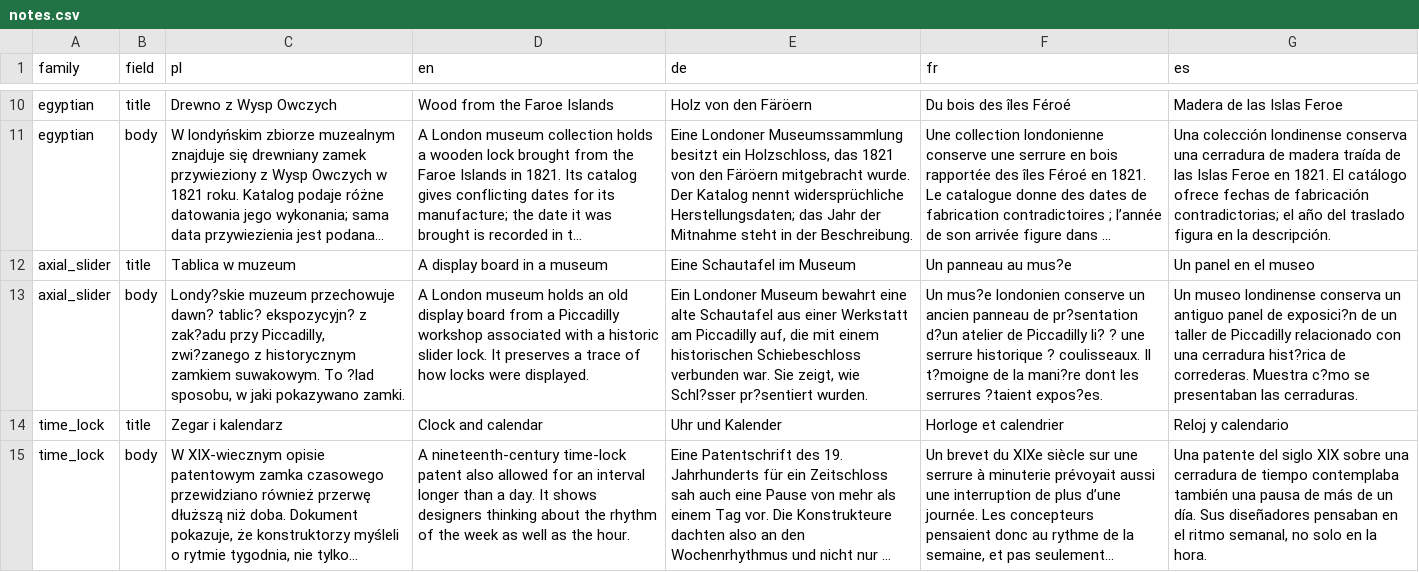
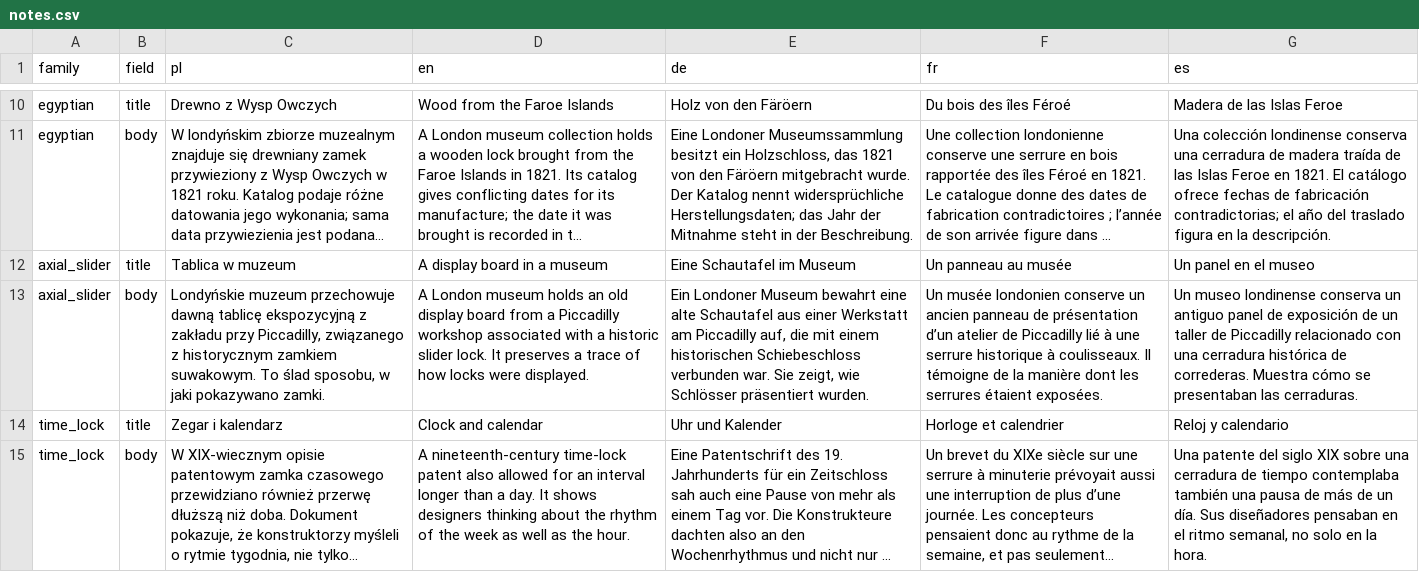
Before and after one commit to woogitsugames/lockwright, a CSV file: contrib/gpt/T78/notes.csv, drawn as a sheet; only a part is shown, gaps mark what is left out; long unchanged cells end in …; the diff names each change by its address in the sheet, - before the commit and + after, or states it on an @@ line.

```diff
--- a/contrib/gpt/T78/notes.csv
+++ b/contrib/gpt/T78/notes.csv
-F12 (fr): Un panneau au mus?e
+F12 (fr): Un panneau au musée
-C13 (pl): Londy?skie muzeum przechowuje dawn? tablic? ekspozycyjn? z zak?adu przy Piccadilly, zwi?zanego z historycznym zamkiem suwakowym. To ?lad sposobu, w…
+C13 (pl): Londyńskie muzeum przechowuje dawną tablicę ekspozycyjną z zakładu przy Piccadilly, związanego z historycznym zamkiem suwakowym. To ślad sposobu, w…
-E13 (de): …zeigt, wie Schl?sser pr?sentiert wurden.
+E13 (de): …zeigt, wie Schlösser präsentiert wurden.
-F13 (fr): Un mus?e londonien conserve un ancien panneau de pr?sentation d?un atelier de Piccadilly li? ? une serrure historique ? coulisseaux. Il t?moigne de la mani?re dont les serrures ?taient expos?es.
+F13 (fr): Un musée londonien conserve un ancien panneau de présentation d’un atelier de Piccadilly lié à une serrure historique à coulisseaux. Il témoigne de la manière dont les serrures étaient exposées.
-G13 (es): …panel de exposici?n de un taller de Piccadilly relacionado con una cerradura hist?rica de correderas. Muestra c?mo se presentaban…
+G13 (es): …panel de exposición de un taller de Piccadilly relacionado con una cerradura histórica de correderas. Muestra cómo se presentaban…
```
Also changed, not shown: 1 other file.
